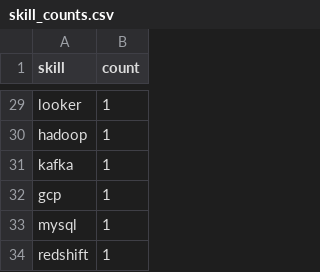
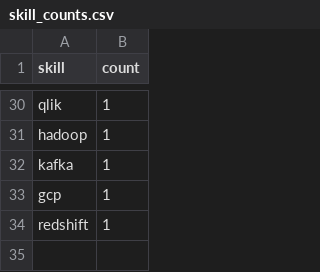
Before and after one commit to Maneeshraja19/job-market-intelligence, a CSV file: data/processed/skill_counts.csv, drawn as a sheet; only a part is shown, gaps mark what is left out; removed rows and columns are numbered as before the commit, all else as after; the diff covers the shown part only; the diff names each change by its address in the sheet, - before the commit and + after, or states it on an @@ line.

```diff
--- a/data/processed/skill_counts.csv
+++ b/data/processed/skill_counts.csv
-A30 (skill): looker
+A30 (skill): qlik
-row 33: mysql | 1
```
Also changed, not shown: 9 added rows, 8 removed rows and 10 edited cells elsewhere in this file, 1 other file.
